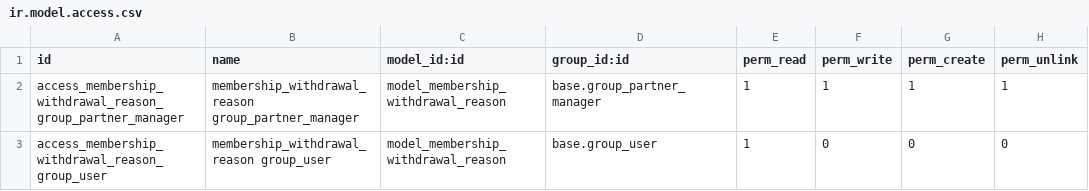
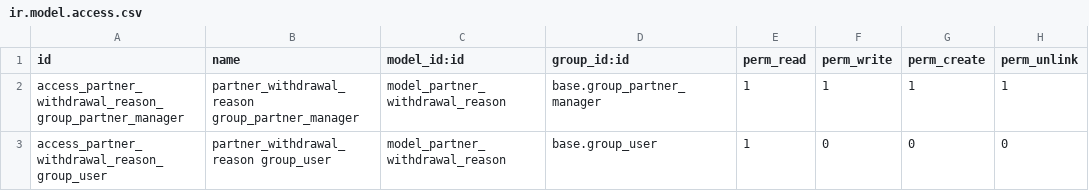
Before and after one commit to OCA/crm, a CSV file: partner_withdrawal/security/ir.model.access.csv, drawn as a sheet.

Commit message:
[FIX] security rules

```diff
--- a/partner_withdrawal/security/ir.model.access.csv
+++ b/partner_withdrawal/security/ir.model.access.csv
@@ -1,3 +1,3 @@
 "id","name","model_id:id","group_id:id","perm_read","perm_write","perm_create","perm_unlink"
-"access_membership_withdrawal_reason_group_partner_manager","membership_withdrawal_reason group_partner_manager","model_membership_withdrawal_reason","base.group_partner_manager",1,1,1,1
-"access_membership_withdrawal_reason_group_user","membership_withdrawal_reason group_user","model_membership_withdrawal_reason","base.group_user",1,0,0,0
+"access_partner_withdrawal_reason_group_partner_manager","partner_withdrawal_reason group_partner_manager","model_partner_withdrawal_reason","base.group_partner_manager",1,1,1,1
+"access_partner_withdrawal_reason_group_user","partner_withdrawal_reason group_user","model_partner_withdrawal_reason","base.group_user",1,0,0,0
```
